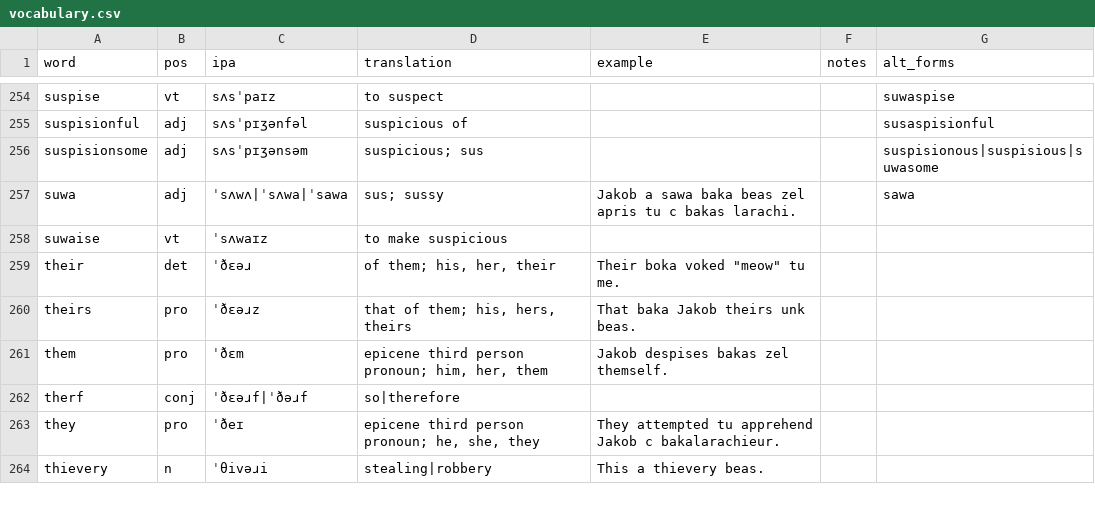
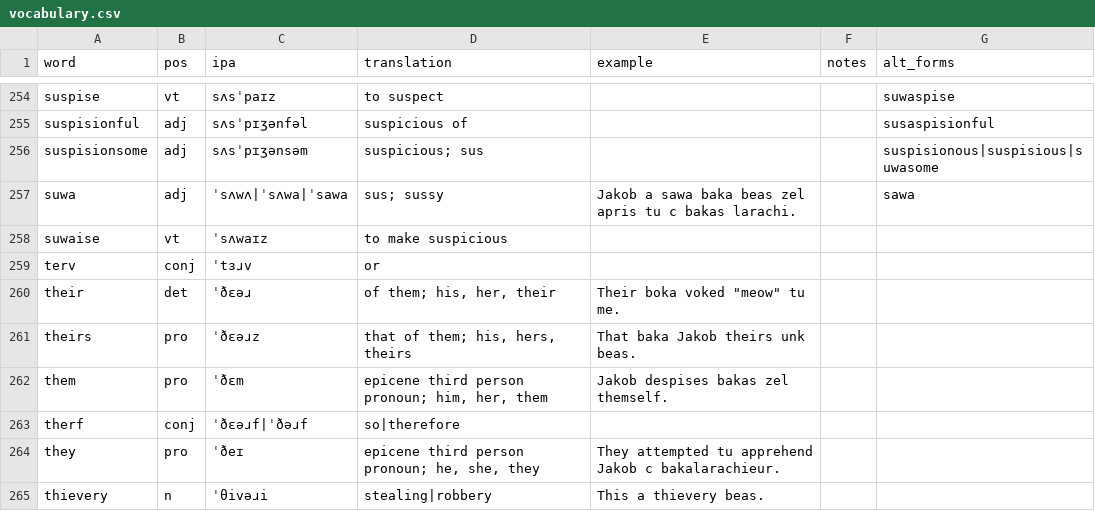
Before and after one commit to SeriousGuy888/Billzonian, a CSV file: docs/vocabulary.csv, drawn as a sheet; only a part is shown, gaps mark what is left out; the diff names each change by its address in the sheet, - before the commit and + after, or states it on an @@ line.

Commit message:
terv

```diff
--- a/docs/vocabulary.csv
+++ b/docs/vocabulary.csv
+row 259: terv | conj | ˈtɜɹv | or
```
